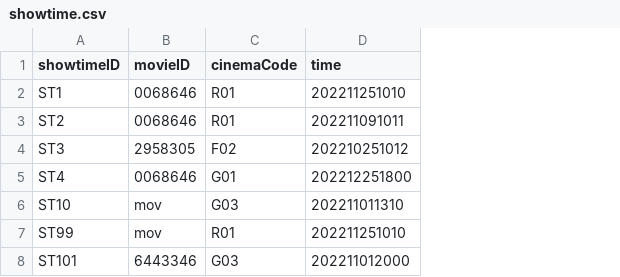
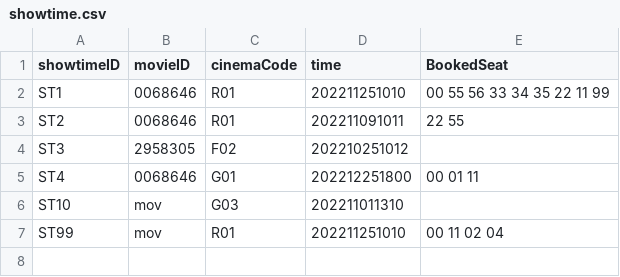
Before and after one commit to TsienJin/SC2002-Project, a CSV file: src/dataDriver/data/showtime.csv, drawn as a sheet; removed rows and columns are numbered as before the commit, all else as after; the diff names each change by its address in the sheet, - before the commit and + after, or states it on an @@ line.

```diff
--- a/src/dataDriver/data/showtime.csv
+++ b/src/dataDriver/data/showtime.csv
+column E (BookedSeat), rows 2-7: 00 55 56 33 34 35 22 11 99 | 22 55 |  | 00 01 11 |  | 00 11 02 04
-row 8: ST101 | 6443346 | G03 | 202211012000
```
Also changed, not shown: src/dataDriver/data/bookingHistory.csv, 11 other files.
